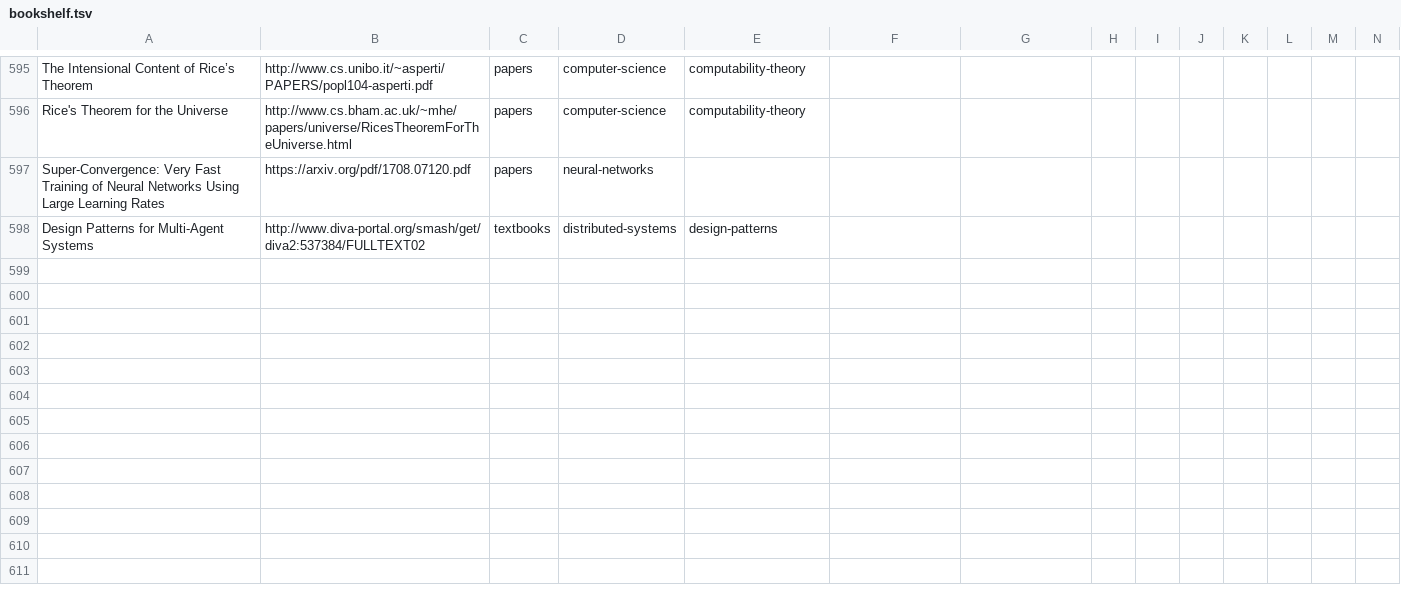
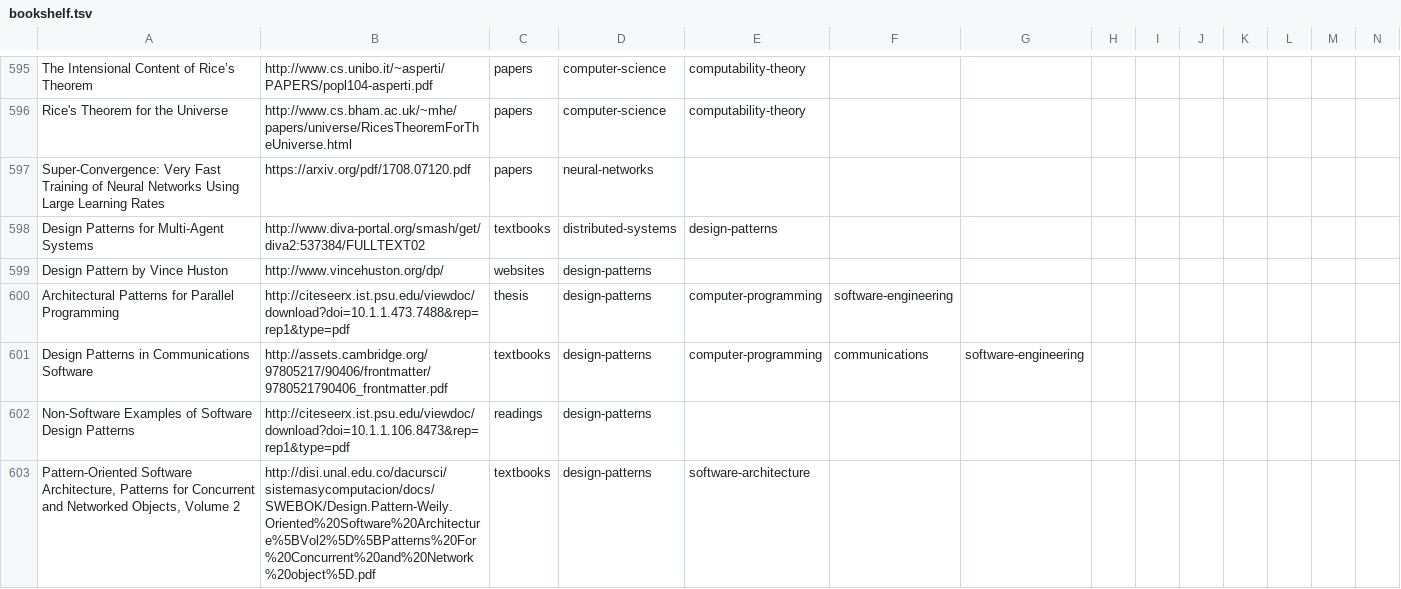
Before and after one commit to marcofavorito/my-bookshelf, a TSV file: bookshelf.tsv, drawn as a sheet; only a part is shown, gaps mark what is left out; rows hold the shown columns only; the diff names each change by its address in the sheet, - before the commit and + after, or states it on an @@ line.

Commit message:
still design patterns

```diff
--- a/bookshelf.tsv
+++ b/bookshelf.tsv
+row 599: Design Pattern by Vince Huston | http://www.vincehuston.org/dp/ | websites | design-patterns
+row 600: Architectural Patterns for Parallel Programming | http://citeseerx.ist.psu.edu/viewdoc/download?doi=10.1.1.473.7488&rep=rep1&type=pdf | thesis | design-patterns | computer-programming | software-engineering
+row 601: Design Patterns in Communications Software | http://assets.cambridge.org/97805217/90406/frontmatter/9780521790406_frontmatter.pdf | textbooks | design-patterns | computer-programming | communications | software-engineering
+row 602: Non-Software Examples of Software Design Patterns | http://citeseerx.ist.psu.edu/viewdoc/download?doi=10.1.1.106.8473&rep=rep1&type=pdf | readings | design-patterns
+row 603: Pattern-Oriented Software Architecture, Patterns for Concurrent and Networked Objects, Volume 2 | http://disi.unal.edu.co/dacursci/sistemasycomputacion/docs/SWEBOK/Design.Pattern-Weily.Oriented%20Software%20Architecture%5BVol2%5D%5BPatterns%20For%20Concurrent%20and%20Network%20object%5D.pdf | textbooks | design-patterns | software-architecture
```
